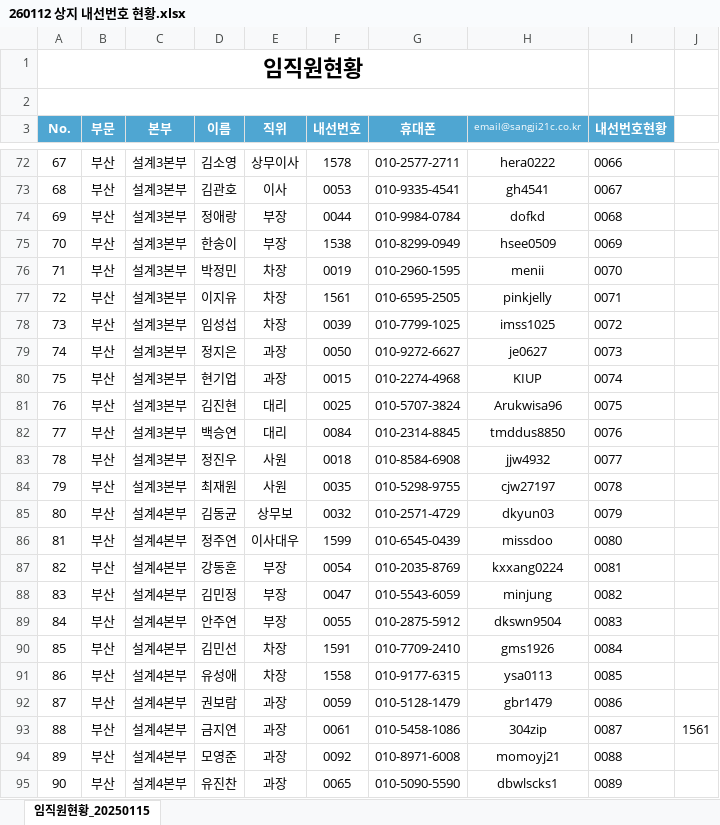
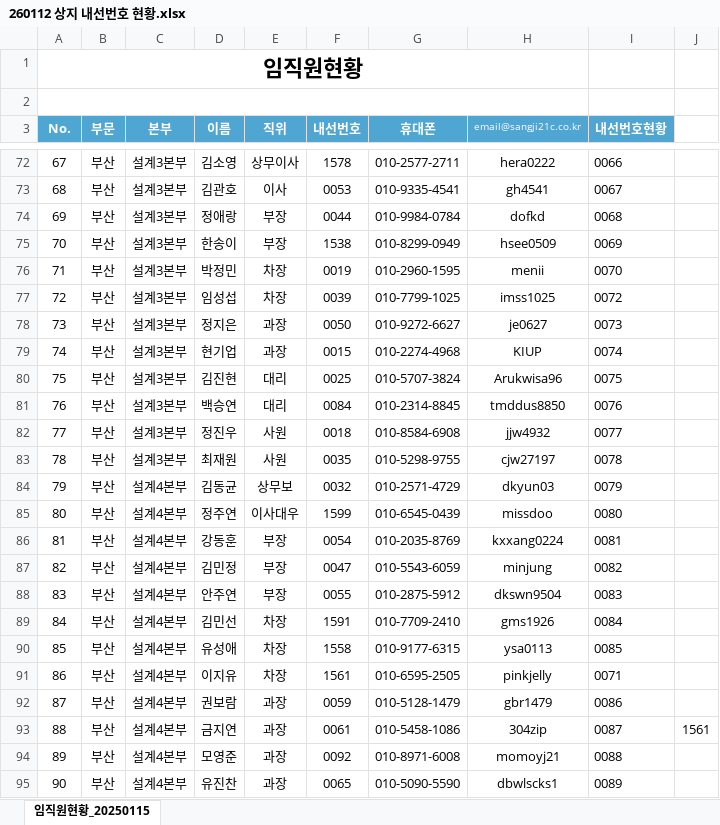
Before and after one commit to xilverlog-spec/company-share-hub, an Excel workbook: 260112 상지 내선번호 현황.xlsx, sheet 임직원현황_20250115, drawn as a sheet; only a part is shown, gaps mark what is left out; values as stored, in another font and other column widths than the file's, no borders; conditional formats not drawn; removed rows and columns are numbered as before the commit, all else as after; the diff names each change by its address in the sheet, - before the commit and + after, or states it on an @@ line.

```diff
--- a/260112 상지 내선번호 현황.xlsx (sheet 임직원현황_20250115)
+++ b/260112 상지 내선번호 현황.xlsx (sheet 임직원현황_20250115)
-row 77: 72 | 부산 | 설계3본부 | 이지유 | 차장 | 1561 | 010-6595-2505 | pinkjelly | 0071
@@ column A (No.) renumbered between rows 77 and 90 @@
+row 91: 86 | 부산 | 설계4본부 | 이지유 | 차장 | 1561 | 010-6595-2505 | pinkjelly | 0071
```
Also changed, not shown: 5 other files.
